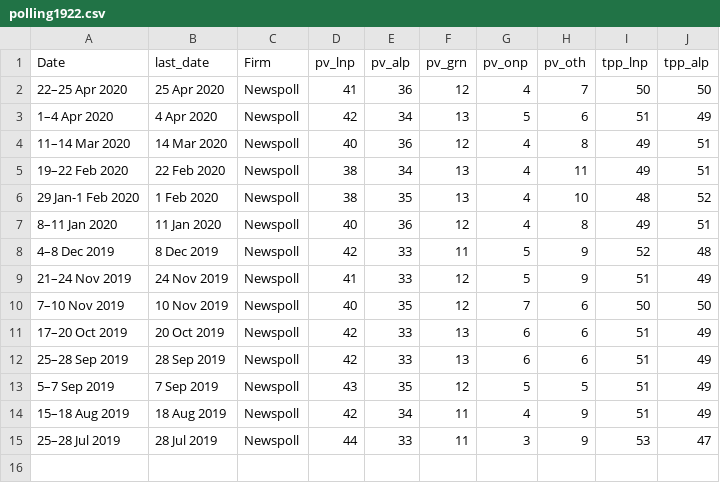
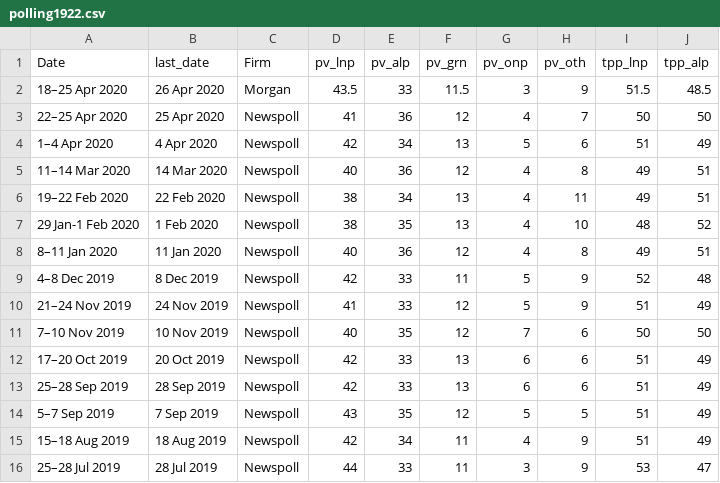
Before and after one commit to metacoretechs/wikipedia-aus-poll-charts, a CSV file: polling1922.csv, drawn as a sheet.

Commit message:
late April Morgan poll

```diff
--- a/polling1922.csv
+++ b/polling1922.csv
@@ -1,2 +1,3 @@
 Date,last_date,Firm,pv_lnp,pv_alp,pv_grn,pv_onp,pv_oth,tpp_lnp,tpp_alp
+18–25 Apr 2020,26 Apr 2020,Morgan,43.5,33,11.5,3,9,51.5,48.5
 22–25 Apr 2020,25 Apr 2020,Newspoll,41,36,12,4,7,50,50
```
Also changed, not shown: 2 other files.
